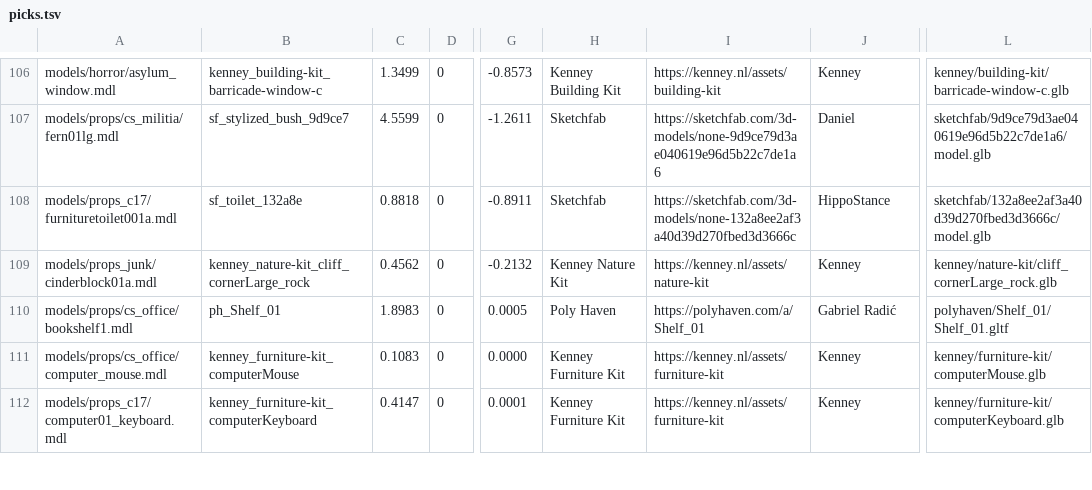
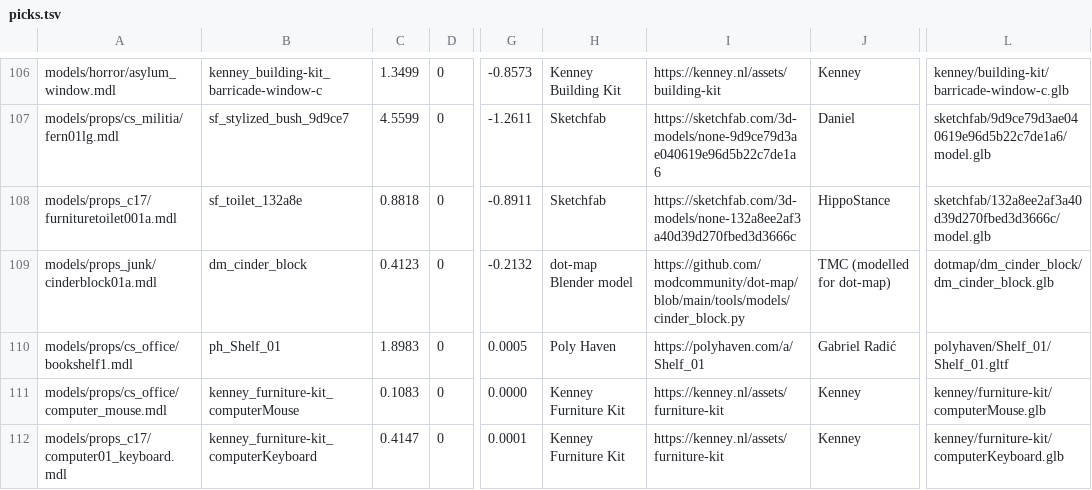
Before and after one commit to modcommunity/dot-map-convert, a TSV file: rules/models/picks.tsv, drawn as a sheet; only a part is shown, gaps mark what is left out; the diff covers the shown part only; the diff names each change by its address in the sheet, - before the commit and + after, or states it on an @@ line.

```diff
--- a/rules/models/picks.tsv
+++ b/rules/models/picks.tsv
-B109: kenney_nature-kit_cliff_cornerLarge_rock
+B109: dm_cinder_block
-C109: 0.4562
+C109: 0.4123
-H109: Kenney Nature Kit
+H109: dot-map Blender model
-I109: https://kenney.nl/assets/nature-kit
+I109: https://github.com/modcommunity/dot-map/blob/main/tools/models/cinder_block.py
-J109: Kenney
+J109: TMC (modelled for dot-map)
-L109: kenney/nature-kit/cliff_cornerLarge_rock.glb
+L109: dotmap/dm_cinder_block/dm_cinder_block.glb
```
Also changed, not shown: 25 edited cells elsewhere in this file, rules/models/categories.tsv, 3 other files.
